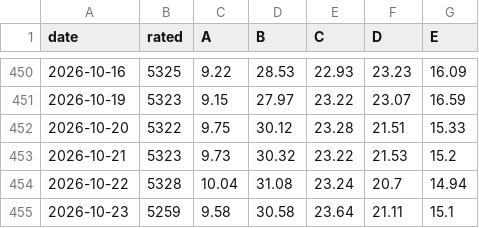
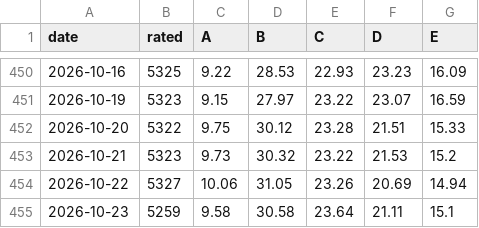
Before and after one commit to groverburger/open8585, a CSV file: archive/ad_breadth.csv, drawn as a sheet; only a part is shown, gaps mark what is left out.

```diff
--- a/archive/ad_breadth.csv
+++ b/archive/ad_breadth.csv
@@ -453,3 +453,3 @@ date,rated,A,B,C,D,E
 2026-10-21,5323,9.73,30.32,23.22,21.53,15.2
-2026-10-22,5328,10.04,31.08,23.24,20.7,14.94
+2026-10-22,5327,10.06,31.05,23.26,20.69,14.94
 2026-10-23,5259,9.58,30.58,23.64,21.11,15.1
```
Also changed, not shown: 2 other files.
